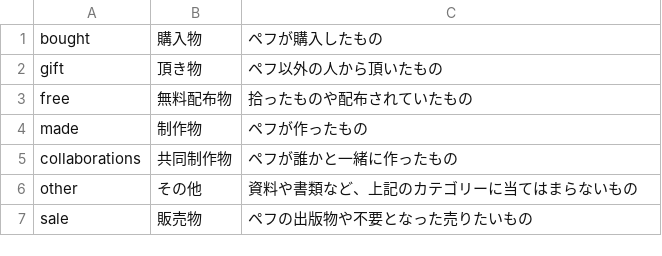
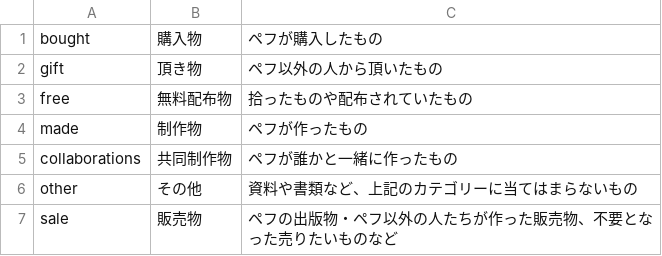
Before and after one commit to pe-hu/index, a CSV file: org/about.csv, drawn as a sheet.

Commit message:
Update about.csv

```diff
--- a/org/about.csv
+++ b/org/about.csv
@@ -6,2 +6,2 @@ collaborations,共同制作物,ペフが誰かと一緒に作ったもの
 other,その他,資料や書類など、上記のカテゴリーに当てはまらないもの
-sale,販売物,ペフの出版物や不要となった売りたいもの
+sale,販売物,ペフの出版物・ペフ以外の人たちが作った販売物、不要となった売りたいものなど
```
